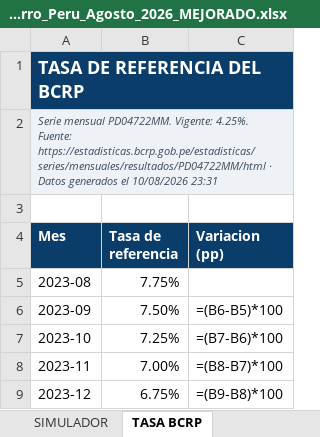
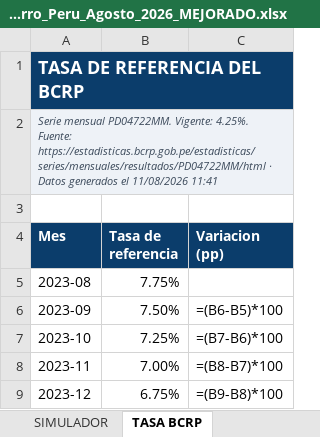
Before and after one commit to oprbguitar/inversion, an Excel workbook: docs/descargas/Ranking_Cuentas_Ahorro_Peru_Agosto_2026_MEJORADO.xlsx, sheet TASA BCRP, drawn as a sheet; only a part is shown; values as stored, in another font and other column widths than the file's, no borders; formulas without a stored value are shown as written; charts and pictures not drawn; the diff names each change by its address in the sheet, - before the commit and + after, or states it on an @@ line.

```diff
--- a/docs/descargas/Ranking_Cuentas_Ahorro_Peru_Agosto_2026_MEJORADO.xlsx (sheet TASA BCRP)
+++ b/docs/descargas/Ranking_Cuentas_Ahorro_Peru_Agosto_2026_MEJORADO.xlsx (sheet TASA BCRP)
-A2 (Mes): …generados el 10/08/2026 23:31
+A2 (Mes): …generados el 11/08/2026 11:41
```
Also changed, not shown: sheet PORTADA, sheet SIMULADOR, sheet ENTIDADES AUTORIZADAS, sheet FSD Y SEGURIDAD, sheet ESCALAS DE TASA, sheet TARJETAS DE CREDITO, 3 more sheets, 1 other file.
